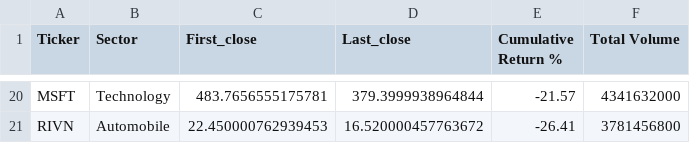
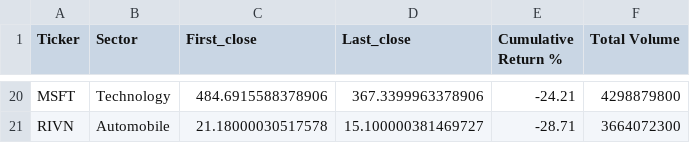
Before and after one commit to Ashlesha-0204/Finance-and-Risk-Analytics-Project, a CSV file: v2_live_market_pipeline/stock_performance_summary.csv, drawn as a sheet; only a part is shown, gaps mark what is left out; the diff covers the shown part only; the diff names each change by its address in the sheet, - before the commit and + after, or states it on an @@ line.

```diff
--- a/v2_live_market_pipeline/stock_performance_summary.csv
+++ b/v2_live_market_pipeline/stock_performance_summary.csv
-C20 (First_close): 483.7656555175781
+C20 (First_close): 484.6915588378906
-D20 (Last_close): 379.3999938964844
+D20 (Last_close): 367.3399963378906
-E20 (Cumulative Return %): -21.57
+E20 (Cumulative Return %): -24.21
-F20 (Total Volume): 4341632000
+F20 (Total Volume): 4298879800
-C21 (First_close): 22.450000762939453
+C21 (First_close): 21.18000030517578
-D21 (Last_close): 16.520000457763672
+D21 (Last_close): 15.100000381469727
-E21 (Cumulative Return %): -26.41
+E21 (Cumulative Return %): -28.71
-F21 (Total Volume): 3781456800
+F21 (Total Volume): 3664072300
```
Also changed, not shown: 5 added rows, 5 removed rows and 52 edited cells elsewhere in this file, v2_live_market_pipeline/historical_stock_data.csv, v2_live_market_pipeline/portfolio_daily_returns.csv, 4 other files.
